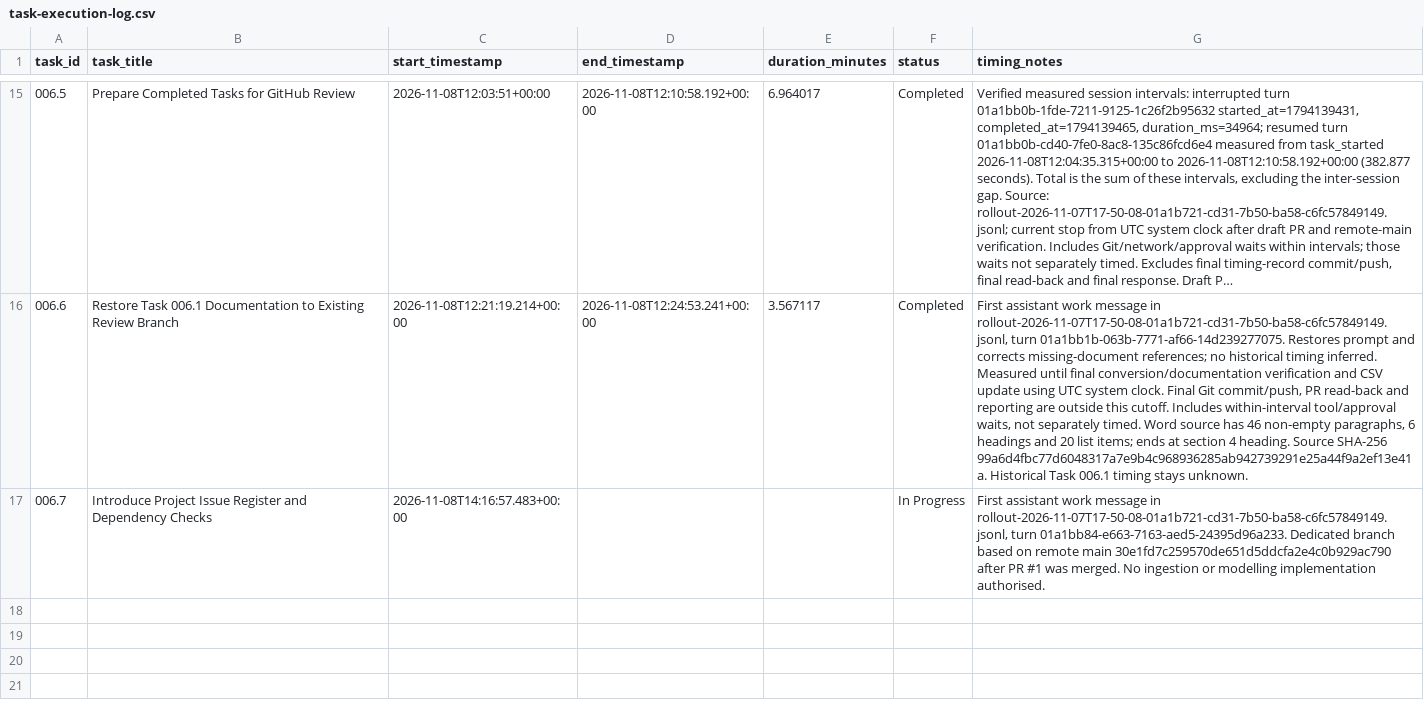
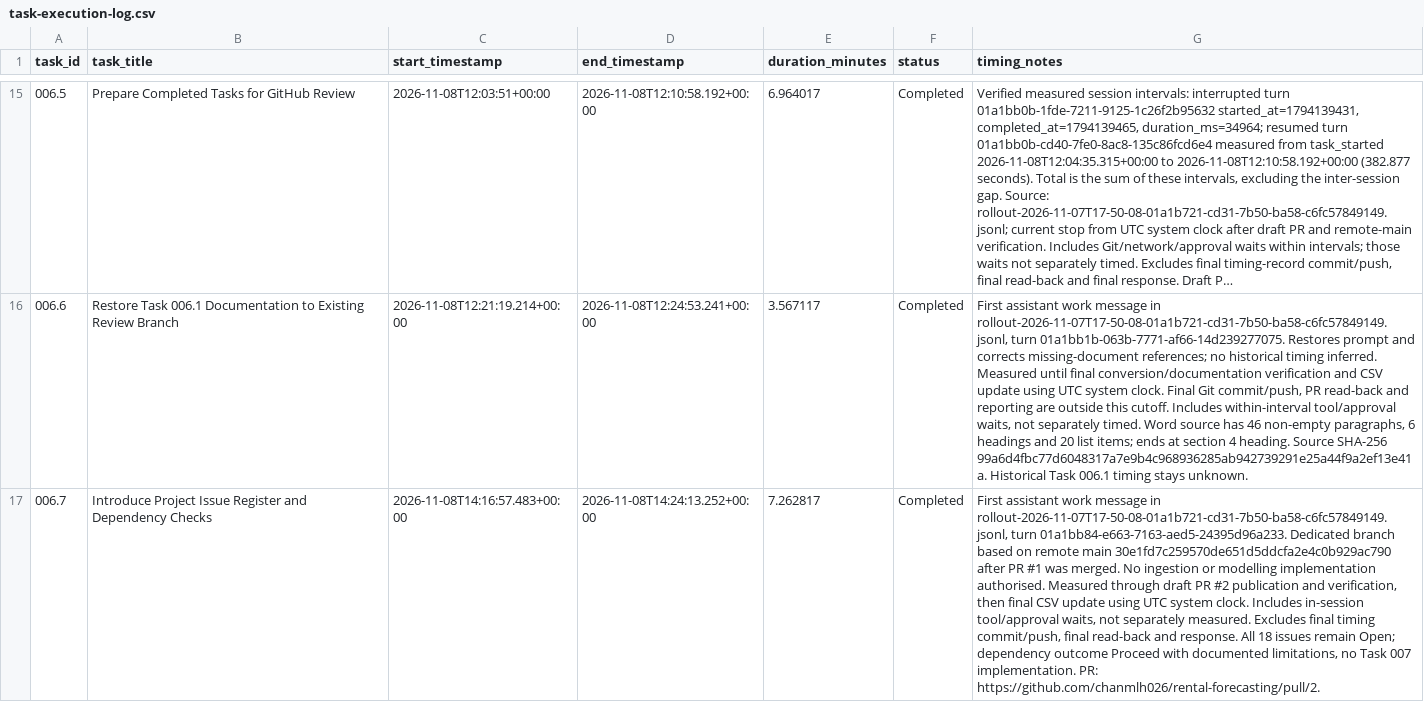
Before and after one commit to chanmlh026/rental-forecasting, a CSV file: docs/task-execution-log.csv, drawn as a sheet; only a part is shown, gaps mark what is left out; long unchanged cells end in …; the diff names each change by its address in the sheet, - before the commit and + after, or states it on an @@ line.

Commit message:
docs: record completed issue-register task timing

```diff
--- a/docs/task-execution-log.csv
+++ b/docs/task-execution-log.csv
-D17 (end_timestamp): (empty)
+D17 (end_timestamp): 2026-11-08T14:24:13.252+00:00
-E17 (duration_minutes): (empty)
+E17 (duration_minutes): 7.262817
-F17 (status): In Progress
+F17 (status): Completed
-G17 (timing_notes): …implementation authorised.
+G17 (timing_notes): …implementation authorised. Measured through draft PR #2 publication and verification, then final CSV update using UTC system clock. Includes in-session tool/approval waits, not separately measured. Excludes final timing commit/push, final read-back and response. All 18 issues remain Open; dependency outcome Proceed with documented limitations, no Task 007 implementation. PR: https://github.com/chanmlh026/rental-forecasting/pull/2.
```
